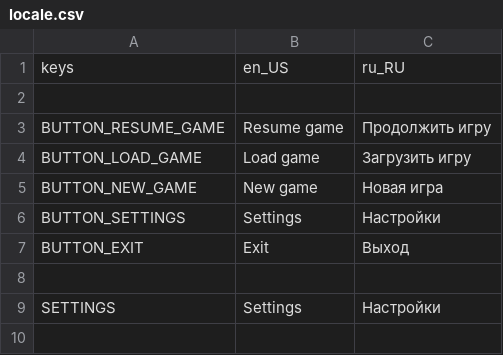
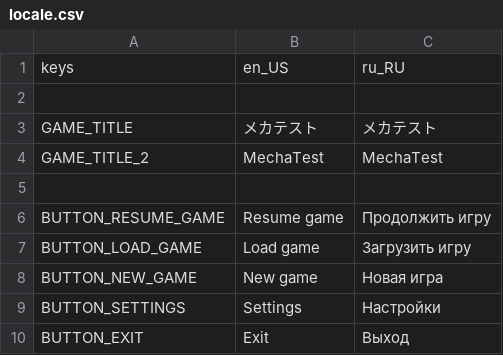
Before and after one commit to ssproink/MechaTest, a CSV file: locale/locale.csv, drawn as a sheet; only a part is shown; the shorter side is filled out with more unchanged rows.

```diff
--- a/locale/locale.csv
+++ b/locale/locale.csv
@@ -2,2 +2,5 @@ keys,en_US,ru_RU
 
+GAME_TITLE,メカテスト,メカテスト
+GAME_TITLE_2,MechaTest,MechaTest
+
 BUTTON_RESUME_GAME,Resume game,Продолжить игру
```
Also changed, not shown: 15 other files.
